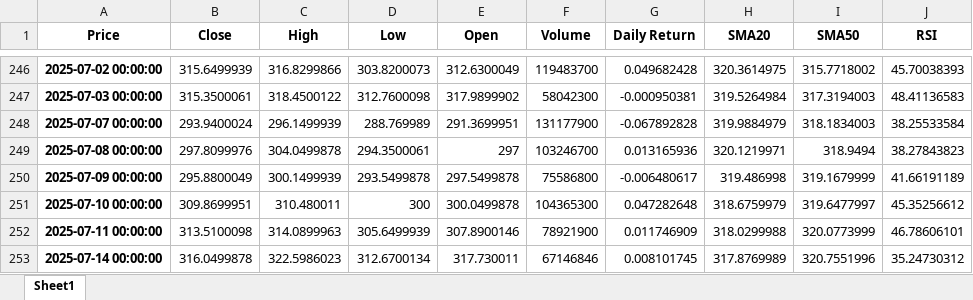
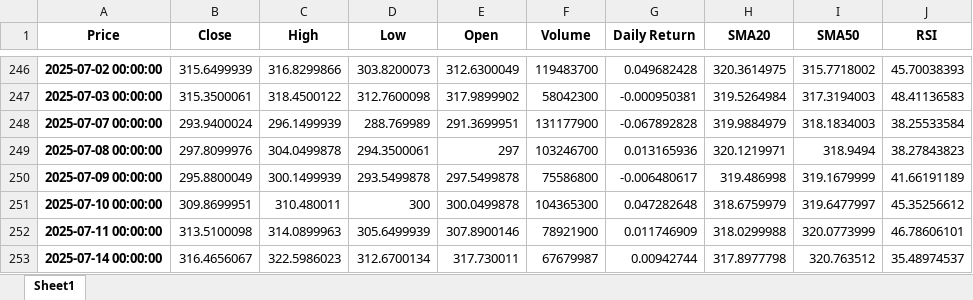
Before and after one commit to selinoozkan/tsla_analysis, an Excel workbook: TSLA_Teknik_Gosterge_Analizi.xlsx, sheet Sheet1, drawn as a sheet; only a part is shown, gaps mark what is left out; values as stored, in another font and other column widths than the file's, no borders; the diff names each change by its address in the sheet, - before the commit and + after, or states it on an @@ line.

```diff
--- a/TSLA_Teknik_Gosterge_Analizi.xlsx (sheet Sheet1)
+++ b/TSLA_Teknik_Gosterge_Analizi.xlsx (sheet Sheet1)
-B253 (Close): 316.0499878
+B253 (Close): 316.4656067
-F253 (Volume): 67146846
+F253 (Volume): 67679987
-G253 (Daily Return): 0.008101745
+G253 (Daily Return): 0.00942744
-H253 (SMA20): 317.8769989
+H253 (SMA20): 317.8977798
-I253 (SMA50): 320.7551996
+I253 (SMA50): 320.763512
-J253 (RSI): 35.24730312
+J253 (RSI): 35.48974537
```
Also changed, not shown: TSLA_1y_analysis.xlsx.
